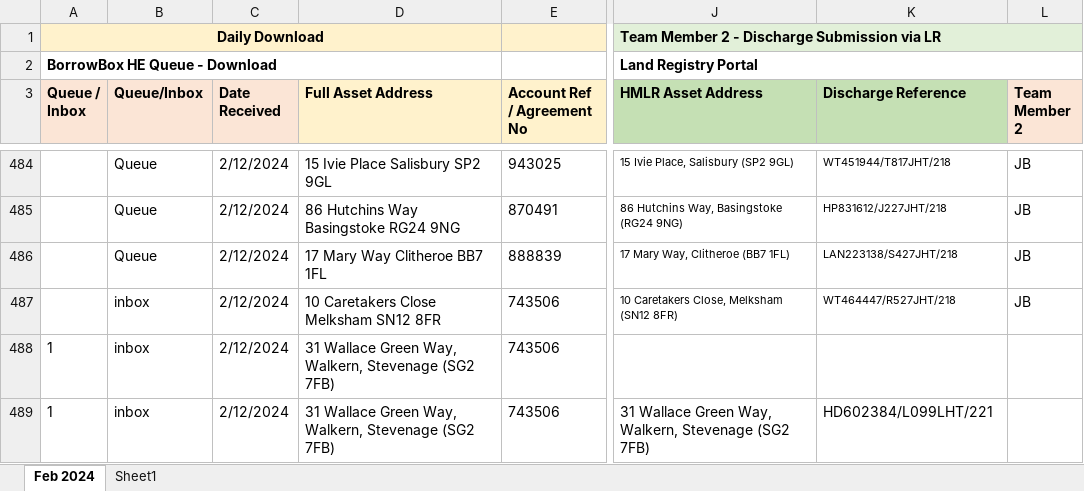
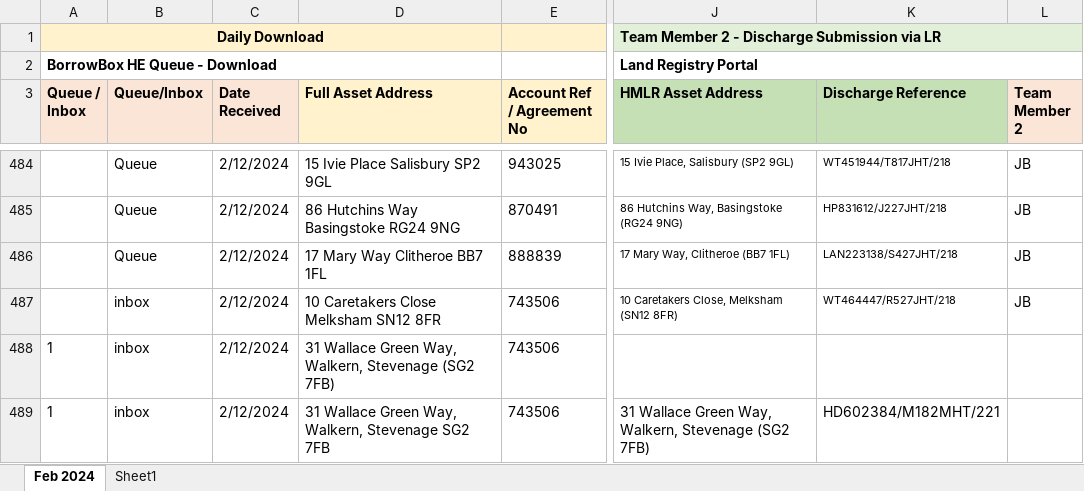
Before and after one commit to lipijain/LandRegistryBulk-Discharge-Automation, an Excel workbook: LandRegistryProject/TestDatas/TittleNumer.xlsx, sheet Feb 2024, drawn as a sheet; only a part is shown, gaps mark what is left out; values as stored, in another font and other column widths than the file's, no borders; charts and pictures and conditional formats not drawn; the diff names each change by its address in the sheet, - before the commit and + after, or states it on an @@ line.

Commit message:
Change to ignore brackets in address

```diff
--- a/LandRegistryProject/TestDatas/TittleNumer.xlsx (sheet Feb 2024)
+++ b/LandRegistryProject/TestDatas/TittleNumer.xlsx (sheet Feb 2024)
-D489 (Full Asset Address): …Walkern, Stevenage (SG2 7FB)
+D489 (Full Asset Address): …Walkern, Stevenage SG2 7FB
-K489 (Discharge Reference): HD602384/L099LHT/221
+K489 (Discharge Reference): HD602384/M182MHT/221
```
Also changed, not shown: charts or pictures, 1 other file.
